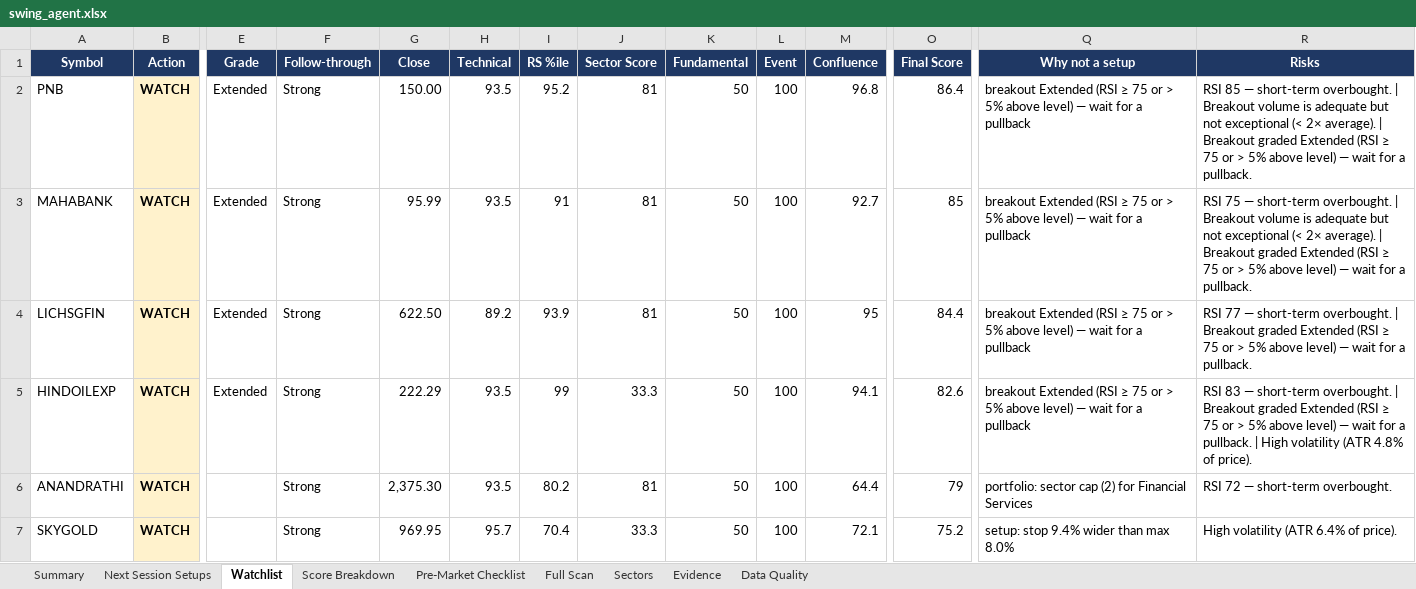
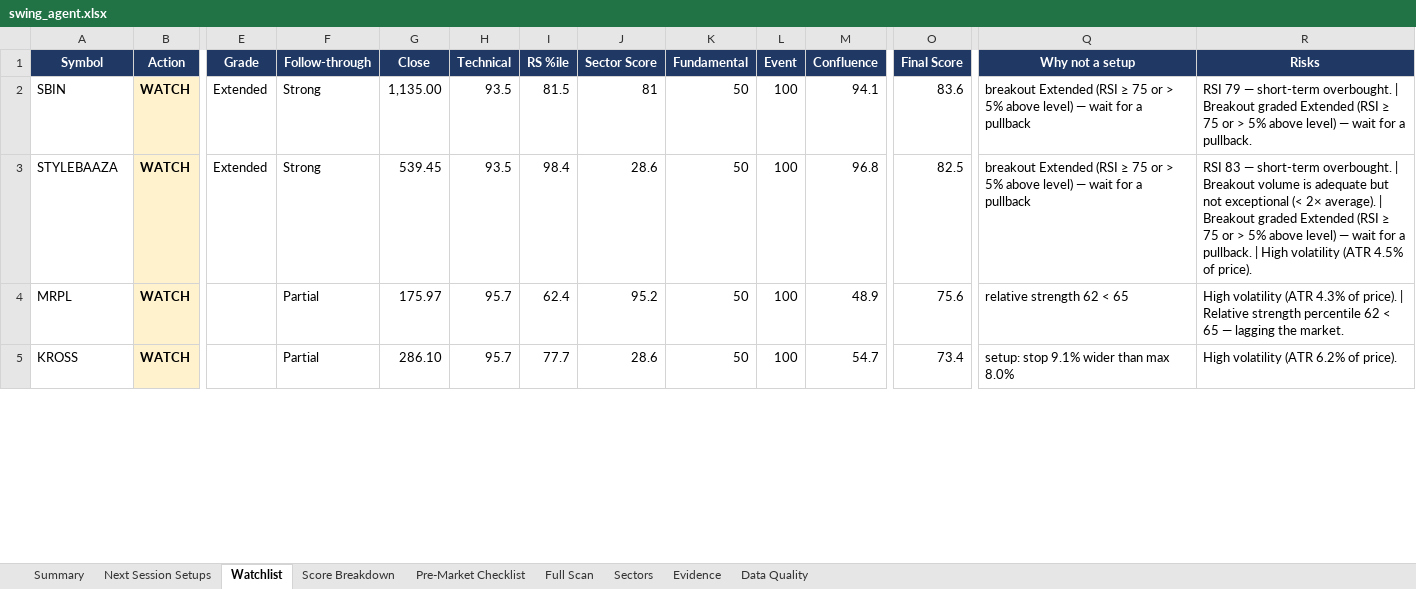
Before and after one commit to KGR1516/Srikanth-swing-trade-agent-fullnse-, an Excel workbook: data/output/swing_agent.xlsx, sheet Watchlist, drawn as a sheet; only a part is shown, gaps mark what is left out; values as stored, in another font and other column widths than the file's, no borders; conditional formats not drawn; removed rows and columns are numbered as before the commit, all else as after; rows hold the shown columns only; the diff covers the shown part only; the diff names each change by its address in the sheet, - before the commit and + after, or states it on an @@ line.

```diff
--- a/data/output/swing_agent.xlsx (sheet Watchlist)
+++ b/data/output/swing_agent.xlsx (sheet Watchlist)
-A2 (Symbol): PNB
+A2 (Symbol): SBIN
-G2 (Close): 150.00
+G2 (Close): 1,135.00
-I2 (RS %ile): 95.2
+I2 (RS %ile): 81.5
-M2 (Confluence): 96.8
+M2 (Confluence): 94.1
-O2 (Final Score): 86.4
+O2 (Final Score): 83.6
-R2 (Risks): RSI 85 — short-term overbought. | Breakout volume is adequate but not exceptional (< 2× average). | Breakout…
+R2 (Risks): RSI 79 — short-term overbought. | Breakout…
-row 3: MAHABANK | WATCH | Extended | Strong | 95.99 | 93.5 | 91 | 81 | 50 | 100 | 92.7 | 85 | breakout Extended (RSI ≥ 75 or > 5% above level) — wait for a pullback | RSI 75 — short-term overbought. | Breakout volume is adequate but not exceptional (< 2× average). | Breakout graded Extended (RSI ≥ 75 or > 5% above level) — wait for a pullback.
-row 4: LICHSGFIN | WATCH | Extended | Strong | 622.50 | 89.2 | 93.9 | 81 | 50 | 100 | 95 | 84.4 | breakout Extended (RSI ≥ 75 or > 5% above level) — wait for a pullback | RSI 77 — short-term overbought. | Breakout graded Extended (RSI ≥ 75 or > 5% above level) — wait for a pullback.
-A3 (Symbol): HINDOILEXP
+A3 (Symbol): STYLEBAAZA
-G3 (Close): 222.29
+G3 (Close): 539.45
-I3 (RS %ile): 99
+I3 (RS %ile): 98.4
-J3 (Sector Score): 33.3
+J3 (Sector Score): 28.6
-M3 (Confluence): 94.1
+M3 (Confluence): 96.8
-O3 (Final Score): 82.6
+O3 (Final Score): 82.5
-R3 (Risks): …| Breakout graded Extended (RSI ≥ 75 or > 5% above level) — wait for a pullback. | High volatility (ATR 4.8% of price).
+R3 (Risks): …| Breakout volume is adequate but not exceptional (< 2× average). | Breakout graded Extended (RSI ≥ 75 or > 5% above level) — wait for a pullback. | High volatility (ATR 4.5% of price).
-row 6: ANANDRATHI | WATCH |  | Strong | 2,375.30 | 93.5 | 80.2 | 81 | 50 | 100 | 64.4 | 79 | portfolio: sector cap (2) for Financial Services | RSI 72 — short-term overbought.
+row 4: MRPL | WATCH |  | Partial | 175.97 | 95.7 | 62.4 | 95.2 | 50 | 100 | 48.9 | 75.6 | relative strength 62 < 65 | High volatility (ATR 4.3% of price). | Relative strength percentile 62 < 65 — lagging the market.
-A5 (Symbol): SKYGOLD
+A5 (Symbol): KROSS
-F5 (Follow-through): Strong
+F5 (Follow-through): Partial
-G5 (Close): 969.95
+G5 (Close): 286.10
-I5 (RS %ile): 70.4
+I5 (RS %ile): 77.7
-J5 (Sector Score): 33.3
+J5 (Sector Score): 28.6
-M5 (Confluence): 72.1
+M5 (Confluence): 54.7
-O5 (Final Score): 75.2
+O5 (Final Score): 73.4
-Q5 (Why not a setup): setup: stop 9.4% wider than max 8.0%
+Q5 (Why not a setup): setup: stop 9.1% wider than max 8.0%
-R5 (Risks): High volatility (ATR 6.4% of price).
+R5 (Risks): High volatility (ATR 6.2% of price).
```
Also changed, not shown: 3 added rows, 6 removed rows and 42 edited cells elsewhere in this sheet, sheet Full Scan, sheet Evidence, sheet Data Quality, sheet Score Breakdown, sheet Sectors, sheet Next Session Setups, 2 more sheets, 4 other files.
